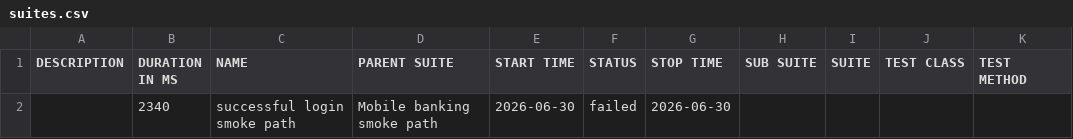
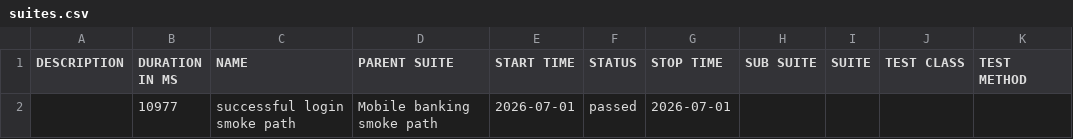
Before and after one commit to Ivos1991/appium-mobile-automation-framework, a CSV file: reports/nightly/data/suites.csv, drawn as a sheet.

```diff
--- a/reports/nightly/data/suites.csv
+++ b/reports/nightly/data/suites.csv
@@ -1,2 +1,2 @@
 "DESCRIPTION","DURATION IN MS","NAME","PARENT SUITE","START TIME","STATUS","STOP TIME","SUB SUITE","SUITE","TEST CLASS","TEST METHOD"
-"","2340","successful login smoke path","Mobile banking smoke path","2026-06-30","failed","2026-06-30","","","",""
+"","10977","successful login smoke path","Mobile banking smoke path","2026-07-01","passed","2026-07-01","","","",""
```
Also changed, not shown: 28 other files.
